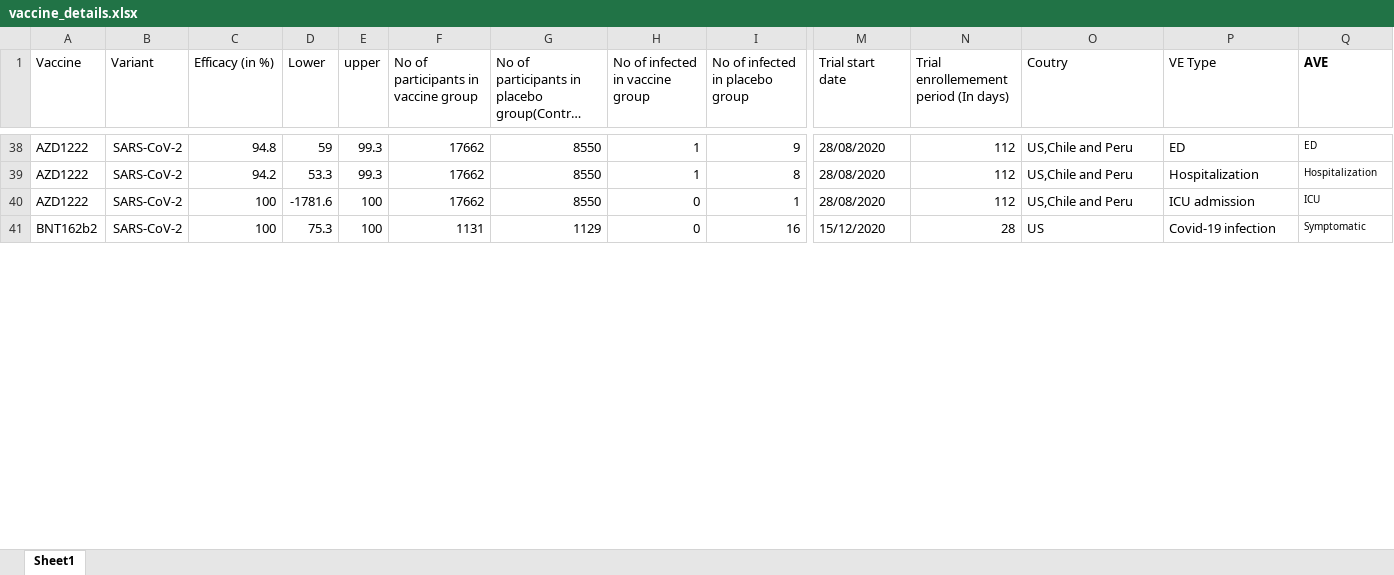
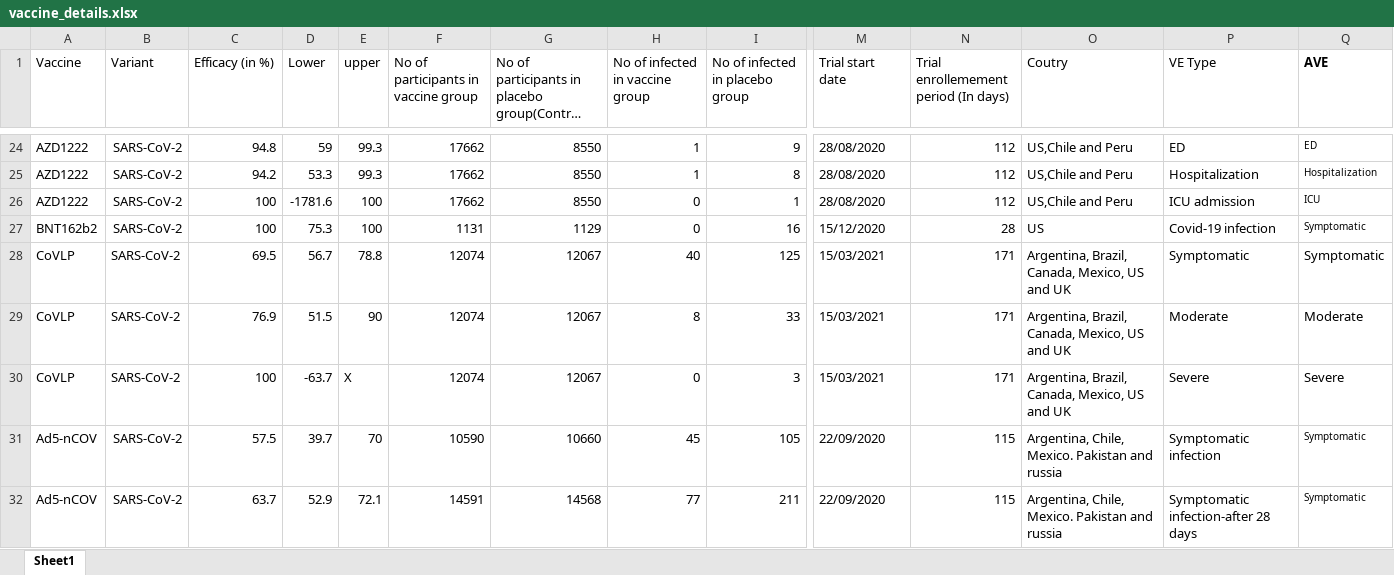
Before and after one commit to nordlinglab/COVID19-VaccinePhase3MetaAnalysis, an Excel workbook: vaccine_details.xlsx, sheet Sheet1, drawn as a sheet; only a part is shown, gaps mark what is left out; long unchanged cells end in …; values as stored, in another font and other column widths than the file's, no borders; rows hold the shown columns only; the diff covers the shown part only; the diff names each change by its address in the sheet, - before the commit and + after, or states it on an @@ line.

Commit message:
correct CI method

```diff
--- a/vaccine_details.xlsx (sheet Sheet1)
+++ b/vaccine_details.xlsx (sheet Sheet1)
+row 28: CoVLP | SARS-CoV-2 | 69.5 | 56.7 | 78.8 | 12074 | 12067 | 40 | 125 | 15/03/2021 | 171 | Argentina, Brazil, Canada, Mexico, US and UK | Symptomatic | Symptomatic
+row 29: CoVLP | SARS-CoV-2 | 76.9 | 51.5 | 90 | 12074 | 12067 | 8 | 33 | 15/03/2021 | 171 | Argentina, Brazil, Canada, Mexico, US and UK | Moderate | Moderate
+row 30: CoVLP | SARS-CoV-2 | 100 | -63.7 | X | 12074 | 12067 | 0 | 3 | 15/03/2021 | 171 | Argentina, Brazil, Canada, Mexico, US and UK | Severe | Severe
@@ row 32 moved to row 31: Ad5-nCOV @@
@@ row 33 moved to row 32: Ad5-nCOV @@
```
Also changed, not shown: 25 added rows, 32 removed rows, 12 moved rows, 24 edited cells and cell formats elsewhere in this sheet.
